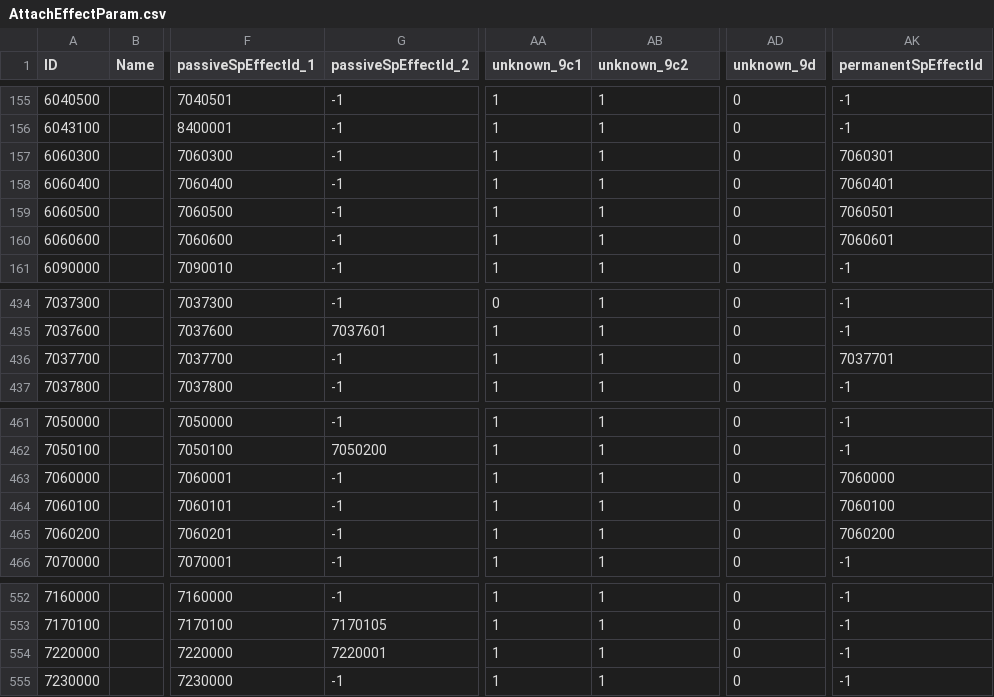
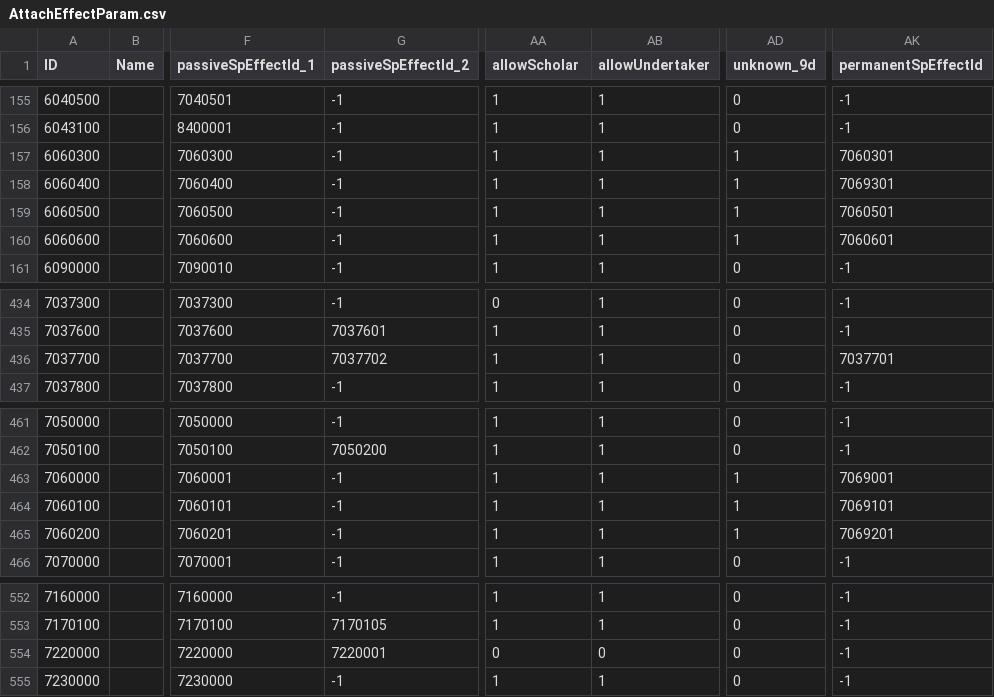
Before and after one commit to alfizari/Elden-Ring-Nightreign-Save-Editor-PS4, a CSV file: src/Resources/Param/AttachEffectParam.csv, drawn as a sheet; only a part is shown, gaps mark what is left out; the diff names each change by its address in the sheet, - before the commit and + after, or states it on an @@ line.

Commit message:
chroe: update params from unpacking data

```diff
--- a/src/Resources/Param/AttachEffectParam.csv
+++ b/src/Resources/Param/AttachEffectParam.csv
-AA1: unknown_9c1
+AA1: allowScholar
-AB1: unknown_9c2
+AB1: allowUndertaker
-AD157:AD160 (unknown_9d): 0
+AD157:AD160 (unknown_9d): 1
-AK158 (permanentSpEffectId): 7060401
+AK158 (permanentSpEffectId): 7069301
-G436 (passiveSpEffectId_2): -1
+G436 (passiveSpEffectId_2): 7037702
-AD463:AD465 (unknown_9d): 0
+AD463:AD465 (unknown_9d): 1
-AK463 (permanentSpEffectId): 7060000
+AK463 (permanentSpEffectId): 7069001
-AK464 (permanentSpEffectId): 7060100
+AK464 (permanentSpEffectId): 7069101
-AK465 (permanentSpEffectId): 7060200
+AK465 (permanentSpEffectId): 7069201
-AA554 (allowScholar): 1
+AA554 (allowScholar): 0
-AB554 (allowUndertaker): 1
+AB554 (allowUndertaker): 0
```
Also changed, not shown: 1 other file.
